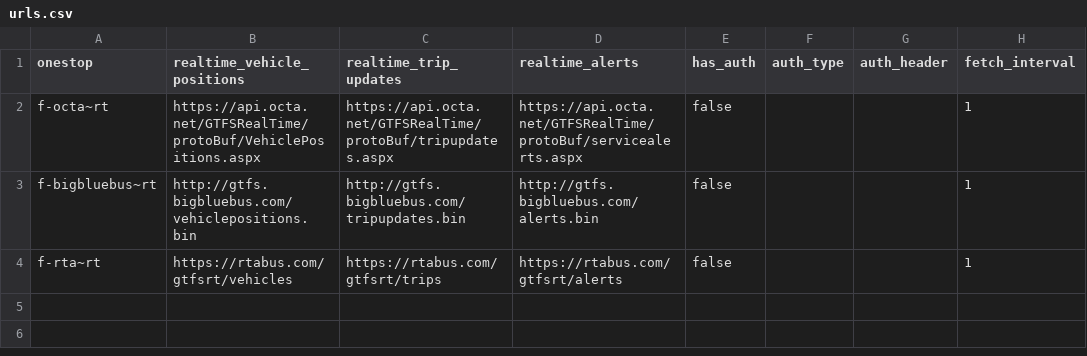
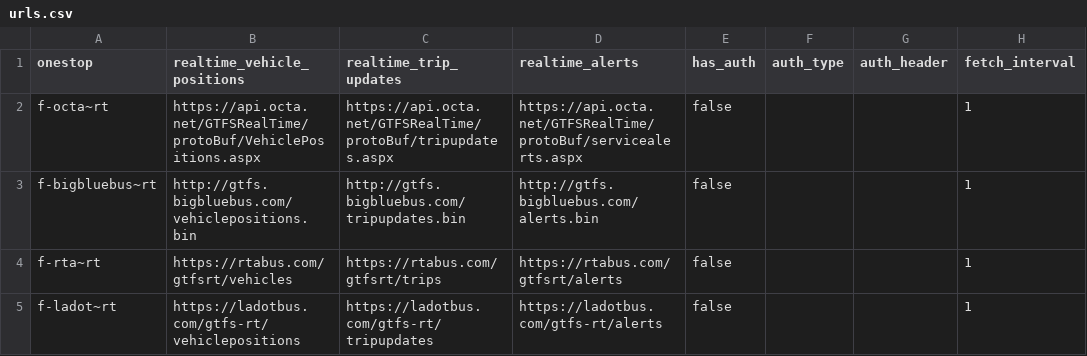
Before and after one commit to catenarytransit/kactus-gtfs-rt, a CSV file: urls.csv, drawn as a sheet.

```diff
--- a/urls.csv
+++ b/urls.csv
@@ -4 +4,2 @@ f-bigbluebus~rt,http://gtfs.bigbluebus.com/vehiclepositions.bin,http://gtfs.bigb
 f-rta~rt,https://rtabus.com/gtfsrt/vehicles,https://rtabus.com/gtfsrt/trips,https://rtabus.com/gtfsrt/alerts,false,,,1
+f-ladot~rt,https://ladotbus.com/gtfs-rt/vehiclepositions,https://ladotbus.com/gtfs-rt/tripupdates,https://ladotbus.com/gtfs-rt/alerts,false,,,1
```
Also changed, not shown: example.urls.csv.
